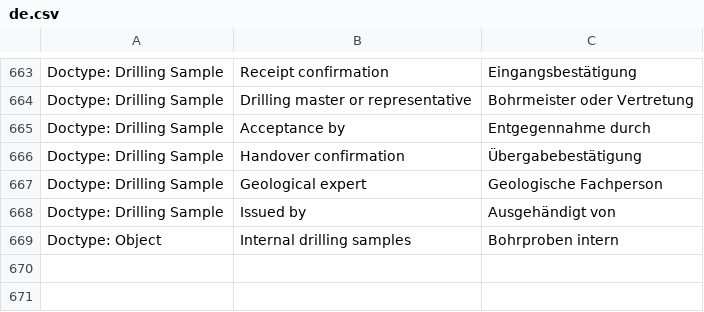
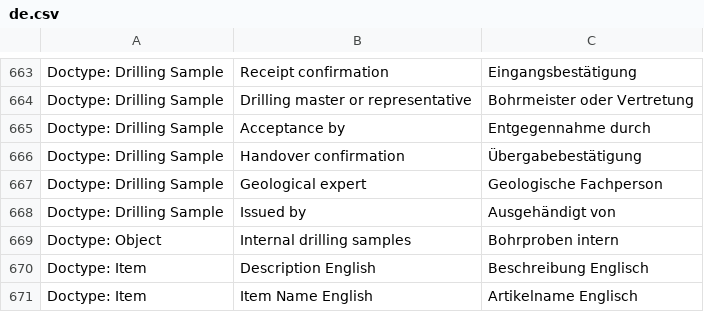
Before and after one commit to libracore/hb, a CSV file: heimbohrtechnik/translations/de.csv, drawn as a sheet; only a part is shown, gaps mark what is left out; the diff names each change by its address in the sheet, - before the commit and + after, or states it on an @@ line.

Commit message:
Add custom fields for English description and item_name

```diff
--- a/heimbohrtechnik/translations/de.csv
+++ b/heimbohrtechnik/translations/de.csv
+row 670: Doctype: Item | Description English | Beschreibung Englisch
+row 671: Doctype: Item | Item Name English | Artikelname Englisch
```
Also changed, not shown: 1 other file.
